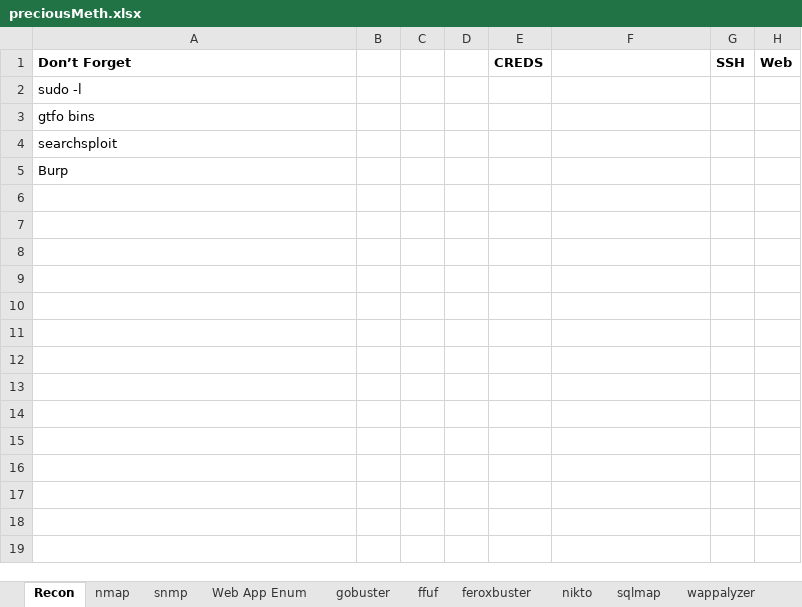
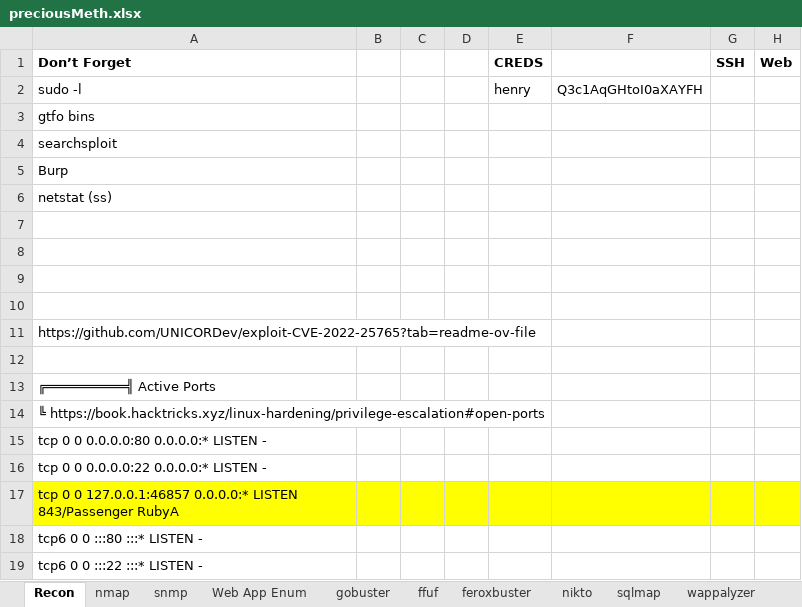
Before and after one commit to kclopp/htb, an Excel workbook: machines/precious/preciousMeth.xlsx, sheet Recon, drawn as a sheet; values as stored, in another font and other column widths than the file's, no borders; the diff names each change by its address in the sheet, - before the commit and + after, or states it on an @@ line.

```diff
--- a/machines/precious/preciousMeth.xlsx (sheet Recon)
+++ b/machines/precious/preciousMeth.xlsx (sheet Recon)
-E2 (CREDS): (empty)
+E2 (CREDS): henry
-F2: (empty)
+F2: Q3c1AqGHtoI0aXAYFH
+row 6: netstat (ss)
+row 7: (empty)
+row 8: (empty)
+row 9: (empty)
+row 10: (empty)
+row 11: https://github.com/UNICORDev/exploit-CVE-2022-25765?tab=readme-ov-file
+row 12: (empty)
+row 13: ╔══════════╣ Active Ports
+row 14: ╚ https://book.hacktricks.xyz/linux-hardening/privilege-escalation#open-ports
+row 15: tcp 0 0 0.0.0.0:80 0.0.0.0:* LISTEN -
+row 16: tcp 0 0 0.0.0.0:22 0.0.0.0:* LISTEN -
+row 17: tcp 0 0 127.0.0.1:46857 0.0.0.0:* LISTEN 843/Passenger RubyA
+row 18: tcp6 0 0 :::80 :::* LISTEN -
+row 19: tcp6 0 0 :::22 :::* LISTEN -
```
Also changed, not shown: sheet nmap, sheet Web App Enum, sheet wappalyzer, sheet snmp, 3 other files.
